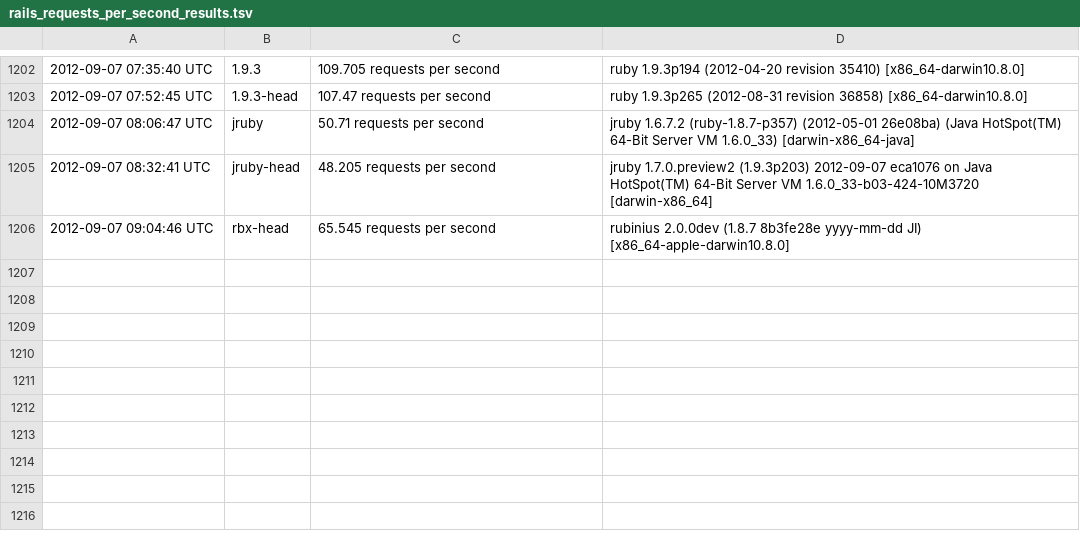
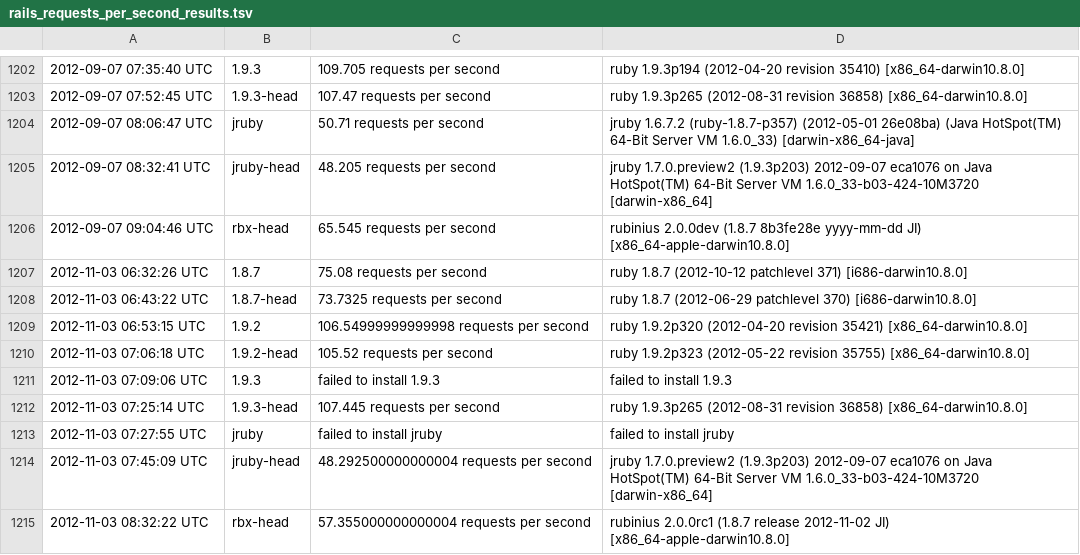
Before and after one commit to brianhempel/isrubyfastyet, a TSV file: isrubyfastyet/results/rails_requests_per_second_results.tsv, drawn as a sheet; only a part is shown, gaps mark what is left out; the diff names each change by its address in the sheet, - before the commit and + after, or states it on an @@ line.

Commit message:
Autorunner: Results

```diff
--- a/isrubyfastyet/results/rails_requests_per_second_results.tsv
+++ b/isrubyfastyet/results/rails_requests_per_second_results.tsv
+row 1207: 2012-11-03 06:32:26 UTC | 1.8.7 | 75.08 requests per second | ruby 1.8.7 (2012-10-12 patchlevel 371) [i686-darwin10.8.0]
+row 1208: 2012-11-03 06:43:22 UTC | 1.8.7-head | 73.7325 requests per second | ruby 1.8.7 (2012-06-29 patchlevel 370) [i686-darwin10.8.0]
+row 1209: 2012-11-03 06:53:15 UTC | 1.9.2 | 106.54999999999998 requests per second | ruby 1.9.2p320 (2012-04-20 revision 35421) [x86_64-darwin10.8.0]
+row 1210: 2012-11-03 07:06:18 UTC | 1.9.2-head | 105.52 requests per second | ruby 1.9.2p323 (2012-05-22 revision 35755) [x86_64-darwin10.8.0]
+row 1211: 2012-11-03 07:09:06 UTC | 1.9.3 | failed to install 1.9.3 | failed to install 1.9.3
+row 1212: 2012-11-03 07:25:14 UTC | 1.9.3-head | 107.445 requests per second | ruby 1.9.3p265 (2012-08-31 revision 36858) [x86_64-darwin10.8.0]
+row 1213: 2012-11-03 07:27:55 UTC | jruby | failed to install jruby | failed to install jruby
+row 1214: 2012-11-03 07:45:09 UTC | jruby-head | 48.292500000000004 requests per second | jruby 1.7.0.preview2 (1.9.3p203) 2012-09-07 eca1076 on Java HotSpot(TM) 64-Bit Server VM 1.6.0_33-b03-424-10M3720 [darwin-x86_64]
+row 1215: 2012-11-03 08:32:22 UTC | rbx-head | 57.355000000000004 requests per second | rubinius 2.0.0rc1 (1.8.7 release 2012-11-02 JI) [x86_64-apple-darwin10.8.0]
```
Also changed, not shown: isrubyfastyet/results/rails_memory_usage_results.tsv, isrubyfastyet/results/rails_startup_time_results.tsv.
